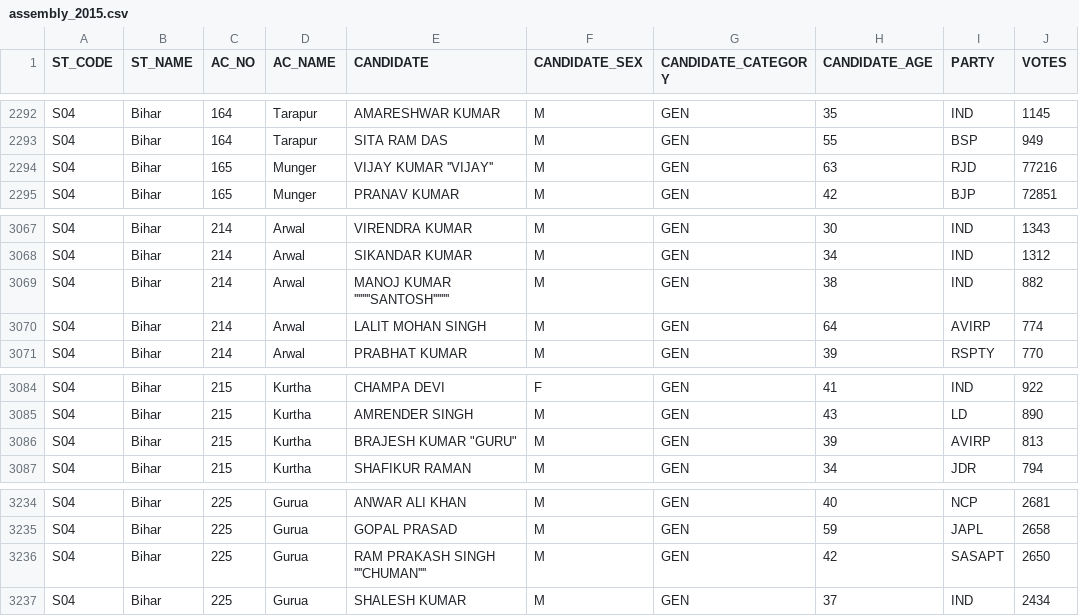
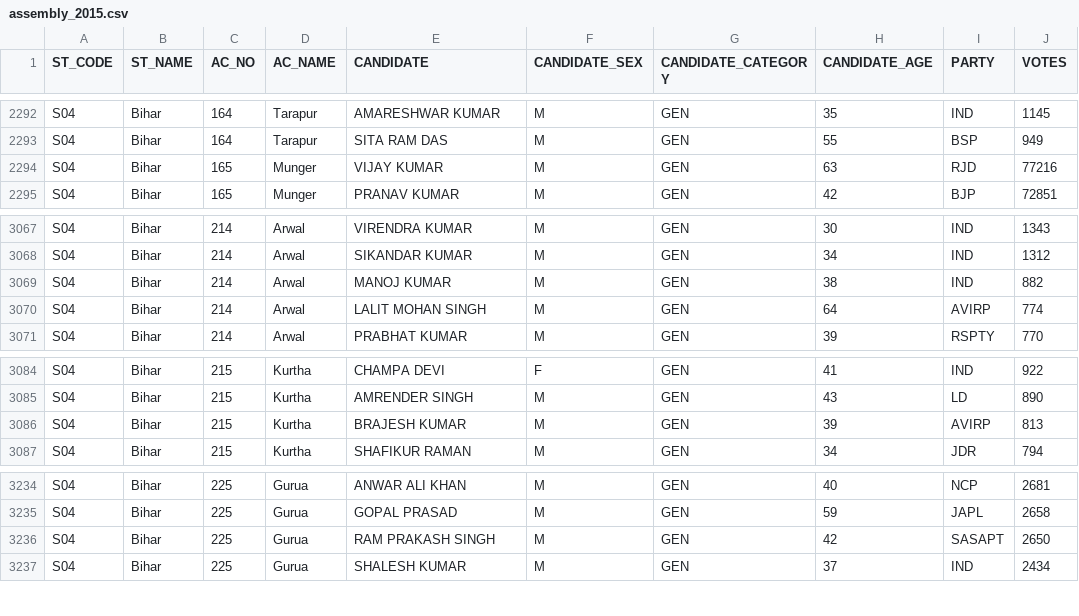
Before and after one commit to team-NewsClick/Election-Viz, a CSV file: public/data/csv/assembly_2015.csv, drawn as a sheet; only a part is shown, gaps mark what is left out; the diff covers the shown part only.

```diff
--- a/public/data/csv/assembly_2015.csv
+++ b/public/data/csv/assembly_2015.csv
@@ -2293,3 +2293,3 @@ S04,Bihar,164,Tarapur,AMARESHWAR KUMAR,M,GEN,35,IND,1145
 S04,Bihar,164,Tarapur,SITA RAM DAS,M,GEN,55,BSP,949
-S04,Bihar,165,Munger,VIJAY KUMAR ''VIJAY'',M,GEN,63,RJD,77216
+S04,Bihar,165,Munger,VIJAY KUMAR,M,GEN,63,RJD,77216
 S04,Bihar,165,Munger,PRANAV KUMAR,M,GEN,42,BJP,72851
@@ -3068,3 +3068,3 @@ S04,Bihar,214,Arwal,VIRENDRA KUMAR,M,GEN,30,IND,1343
 S04,Bihar,214,Arwal,SIKANDAR KUMAR,M,GEN,34,IND,1312
-S04,Bihar,214,Arwal,MANOJ KUMAR ''''''''SANTOSH'''''''',M,GEN,38,IND,882
+S04,Bihar,214,Arwal,MANOJ KUMAR,M,GEN,38,IND,882
 S04,Bihar,214,Arwal,LALIT MOHAN SINGH,M,GEN,64,AVIRP,774
@@ -3085,3 +3085,3 @@ S04,Bihar,215,Kurtha,CHAMPA DEVI,F,GEN,41,IND,922
 S04,Bihar,215,Kurtha,AMRENDER SINGH,M,GEN,43,LD,890
-S04,Bihar,215,Kurtha,"BRAJESH KUMAR ""GURU""",M,GEN,39,AVIRP,813
+S04,Bihar,215,Kurtha,BRAJESH KUMAR,M,GEN,39,AVIRP,813
 S04,Bihar,215,Kurtha,SHAFIKUR RAMAN,M,GEN,34,JDR,794
@@ -3235,3 +3235,3 @@ S04,Bihar,225,Gurua,ANWAR ALI KHAN,M,GEN,40,NCP,2681
 S04,Bihar,225,Gurua,GOPAL PRASAD,M,GEN,59,JAPL,2658
-S04,Bihar,225,Gurua,RAM PRAKASH SINGH ''''CHUMAN'''',M,GEN,42,SASAPT,2650
+S04,Bihar,225,Gurua,RAM PRAKASH SINGH,M,GEN,42,SASAPT,2650
 S04,Bihar,225,Gurua,SHALESH KUMAR,M,GEN,37,IND,2434
```
Also changed, not shown: 11 edited cells elsewhere in this file, public/data/csv/assembly_2017.csv, public/data/csv/assembly_2019.csv, 2 other files.
